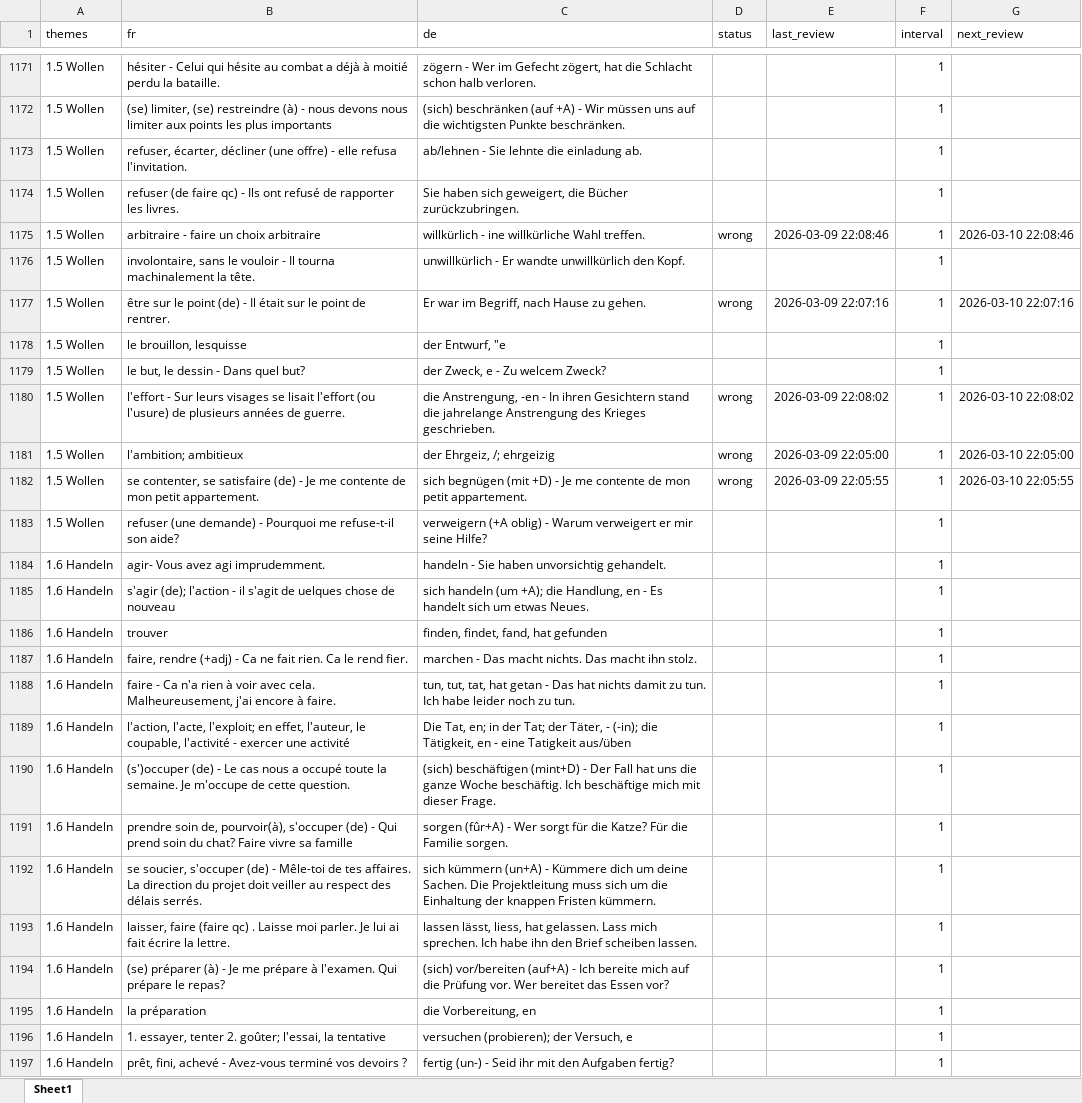
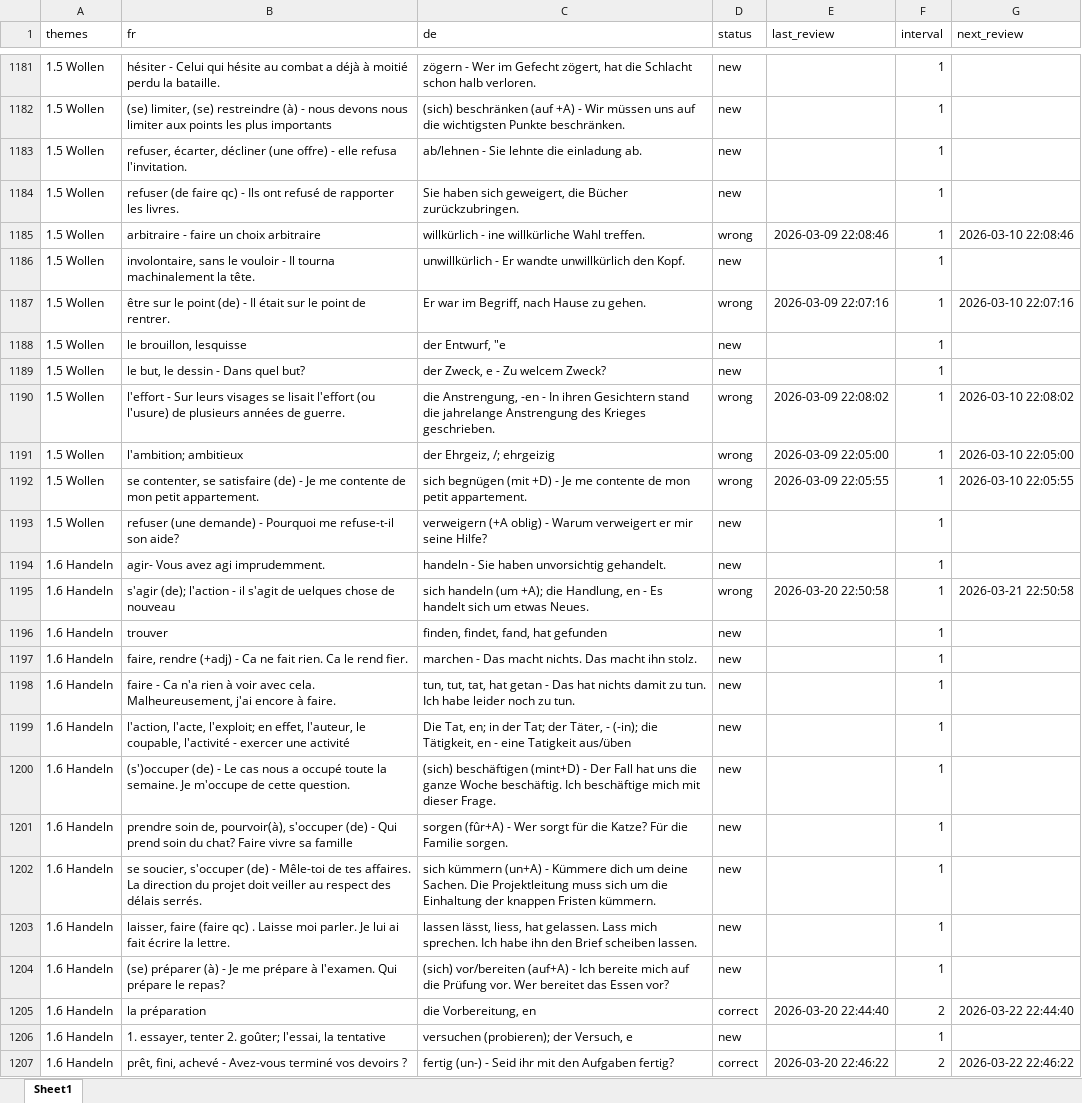
Before and after one commit to crimmson/myVocTrainer, an Excel workbook: phrases.xlsx, sheet Sheet1, drawn as a sheet; only a part is shown, gaps mark what is left out; values as stored, in another font and other column widths than the file's, no borders; addresses are those after the commit; the diff covers the shown part only; the diff names each change by its address in the sheet, - before the commit and + after, or states it on an @@ line.

```diff
--- a/phrases.xlsx (sheet Sheet1)
+++ b/phrases.xlsx (sheet Sheet1)
-D1181:D1184 (status): (empty)
+D1181:D1184 (status): new
-D1186 (status): (empty)
+D1186 (status): new
-D1188:D1189 (status): (empty)
+D1188:D1189 (status): new
-D1193:D1194 (status): (empty)
+D1193:D1194 (status): new
-D1195 (status): (empty)
+D1195 (status): wrong
-E1195 (last_review): (empty)
+E1195 (last_review): 2026-03-20 22:50:58
-G1195 (next_review): (empty)
+G1195 (next_review): 2026-03-21 22:50:58
-D1196:D1204 (status): (empty)
+D1196:D1204 (status): new
-D1205 (status): (empty)
+D1205 (status): correct
-E1205 (last_review): (empty)
+E1205 (last_review): 2026-03-20 22:44:40
-F1205 (interval): 1
+F1205 (interval): 2
-G1205 (next_review): (empty)
+G1205 (next_review): 2026-03-22 22:44:40
-D1206 (status): (empty)
+D1206 (status): new
-D1207 (status): (empty)
+D1207 (status): correct
-E1207 (last_review): (empty)
+E1207 (last_review): 2026-03-20 22:46:22
-F1207 (interval): 1
+F1207 (interval): 2
-G1207 (next_review): (empty)
+G1207 (next_review): 2026-03-22 22:46:22
```
Also changed, not shown: 10 added rows and 563 edited cells elsewhere in this sheet, 3 other files.
